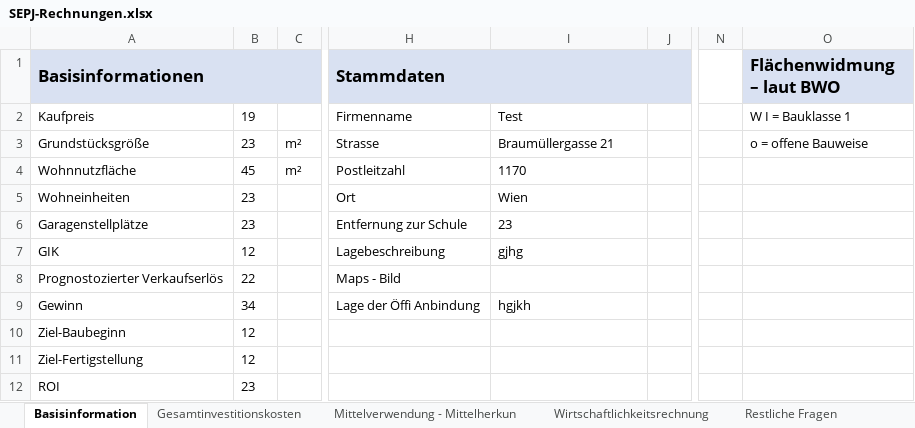
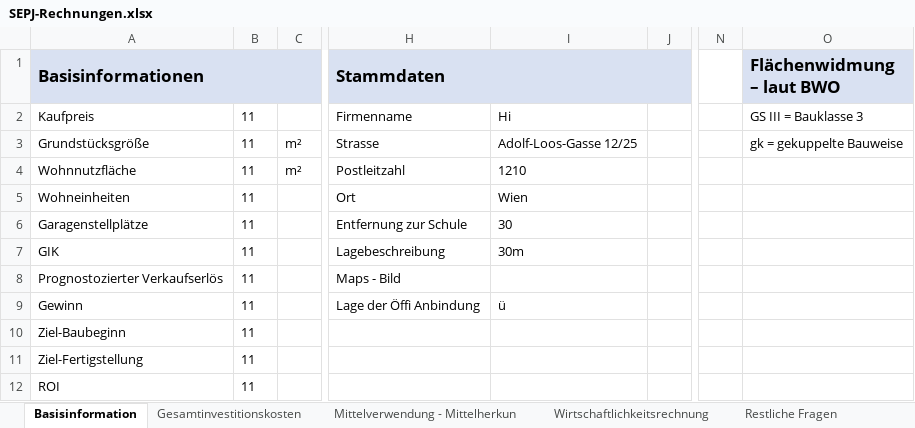
Before and after one commit to wi21b085/FinancingTool, an Excel workbook: src/main/resources/com/example/financingtool/SEPJ-Rechnungen.xlsx, sheet Basisinformation, drawn as a sheet; only a part is shown, gaps mark what is left out; values as stored, in another font and other column widths than the file's, no borders; the diff names each change by its address in the sheet, - before the commit and + after, or states it on an @@ line.

```diff
--- a/src/main/resources/com/example/financingtool/SEPJ-Rechnungen.xlsx (sheet Basisinformation)
+++ b/src/main/resources/com/example/financingtool/SEPJ-Rechnungen.xlsx (sheet Basisinformation)
-B2: 19
+B2: 11
-I2: Test
+I2: Hi
-O2 (Flächenwidmung – laut BWO): W I = Bauklasse 1
+O2 (Flächenwidmung – laut BWO): GS III = Bauklasse 3
-B3: 23
+B3: 11
-I3: Braumüllergasse 21
+I3: Adolf-Loos-Gasse 12/25
-O3 (Flächenwidmung – laut BWO): o = offene Bauweise
+O3 (Flächenwidmung – laut BWO): gk = gekuppelte Bauweise
-B4: 45
+B4: 11
-I4: 1170
+I4: 1210
-B5:B6: 23
+B5:B6: 11
-I6: 23
+I6: 30
-B7: 12
+B7: 11
-I7: gjhg
+I7: 30m
-B8: 22
+B8: 11
-B9: 34
+B9: 11
-I9: hgjkh
+I9: ü
-B10:B11: 12
+B10:B11: 11
-B12: 23
+B12: 11
```
Also changed, not shown: 10 other files.
